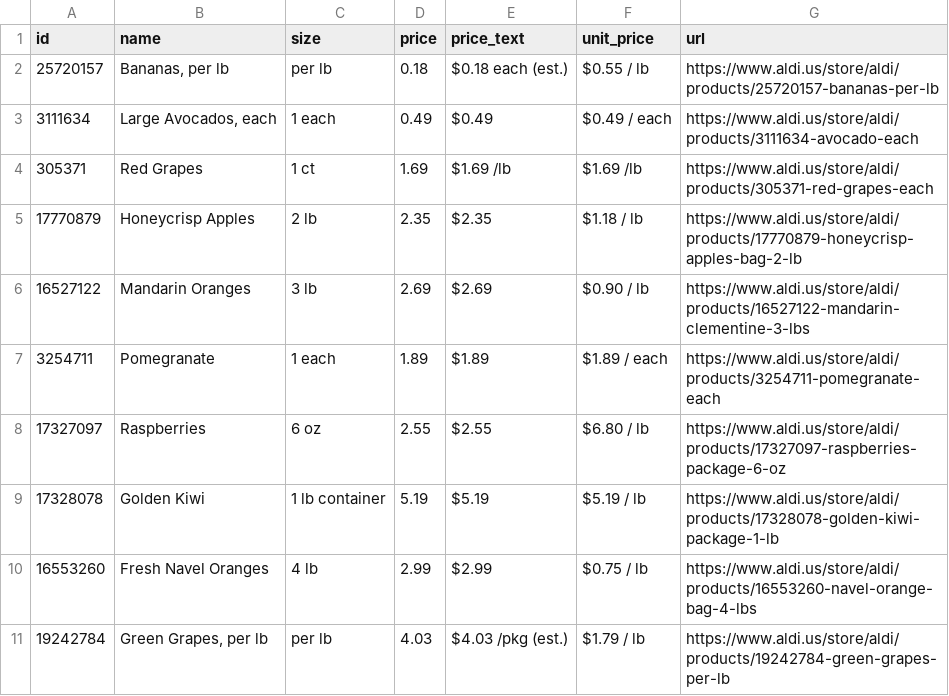
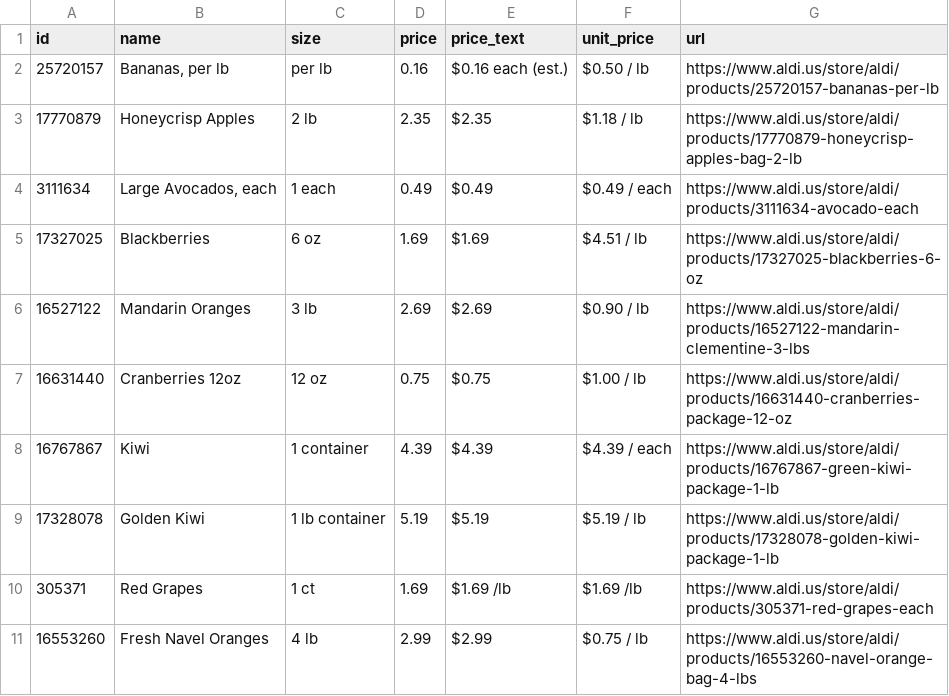
Before and after one commit to Yitz42/groceries-, a CSV file: aldi-produce.csv, drawn as a sheet.

```diff
--- a/aldi-produce.csv
+++ b/aldi-produce.csv
@@ -1,11 +1,11 @@
 id,name,size,price,price_text,unit_price,url
-25720157,"Bananas, per lb",per lb,0.18,$0.18 each (est.),$0.55 / lb,https://www.aldi.us/store/aldi/products/25720157-bananas-per-lb
+25720157,"Bananas, per lb",per lb,0.16,$0.16 each (est.),$0.50 / lb,https://www.aldi.us/store/aldi/products/25720157-bananas-per-lb
+17770879,Honeycrisp Apples,2 lb,2.35,$2.35,$1.18 / lb,https://www.aldi.us/store/aldi/products/17770879-honeycrisp-apples-bag-2-lb
 3111634,"Large Avocados, each",1 each,0.49,$0.49,$0.49 / each,https://www.aldi.us/store/aldi/products/3111634-avocado-each
+17327025,Blackberries,6 oz,1.69,$1.69,$4.51 / lb,https://www.aldi.us/store/aldi/products/17327025-blackberries-6-oz
+16527122,Mandarin Oranges,3 lb,2.69,$2.69,$0.90 / lb,https://www.aldi.us/store/aldi/products/16527122-mandarin-clementine-3-lbs
+16631440,Cranberries 12oz,12 oz,0.75,$0.75,$1.00 / lb,https://www.aldi.us/store/aldi/products/16631440-cranberries-package-12-oz
+16767867,Kiwi,1 container,4.39,$4.39,$4.39 / each,https://www.aldi.us/store/aldi/products/16767867-green-kiwi-package-1-lb
+17328078,Golden Kiwi,1 lb container,5.19,$5.19,$5.19 / lb,https://www.aldi.us/store/aldi/products/17328078-golden-kiwi-package-1-lb
 305371,Red Grapes,1 ct,1.69,$1.69 /lb,$1.69 /lb,https://www.aldi.us/store/aldi/products/305371-red-grapes-each
-17770879,Honeycrisp Apples,2 lb,2.35,$2.35,$1.18 / lb,https://www.aldi.us/store/aldi/products/17770879-honeycrisp-apples-bag-2-lb
-16527122,Mandarin Oranges,3 lb,2.69,$2.69,$0.90 / lb,https://www.aldi.us/store/aldi/products/16527122-mandarin-clementine-3-lbs
-3254711,Pomegranate,1 each,1.89,$1.89,$1.89 / each,https://www.aldi.us/store/aldi/products/3254711-pomegranate-each
-17327097,Raspberries,6 oz,2.55,$2.55,$6.80 / lb,https://www.aldi.us/store/aldi/products/17327097-raspberries-package-6-oz
-17328078,Golden Kiwi,1 lb container,5.19,$5.19,$5.19 / lb,https://www.aldi.us/store/aldi/products/17328078-golden-kiwi-package-1-lb
 16553260,Fresh Navel Oranges,4 lb,2.99,$2.99,$0.75 / lb,https://www.aldi.us/store/aldi/products/16553260-navel-orange-bag-4-lbs
-19242784,"Green Grapes, per lb",per lb,4.03,$4.03 /pkg (est.),$1.79 / lb,https://www.aldi.us/store/aldi/products/19242784-green-grapes-per-lb
```
Also changed, not shown: 2 other files.
